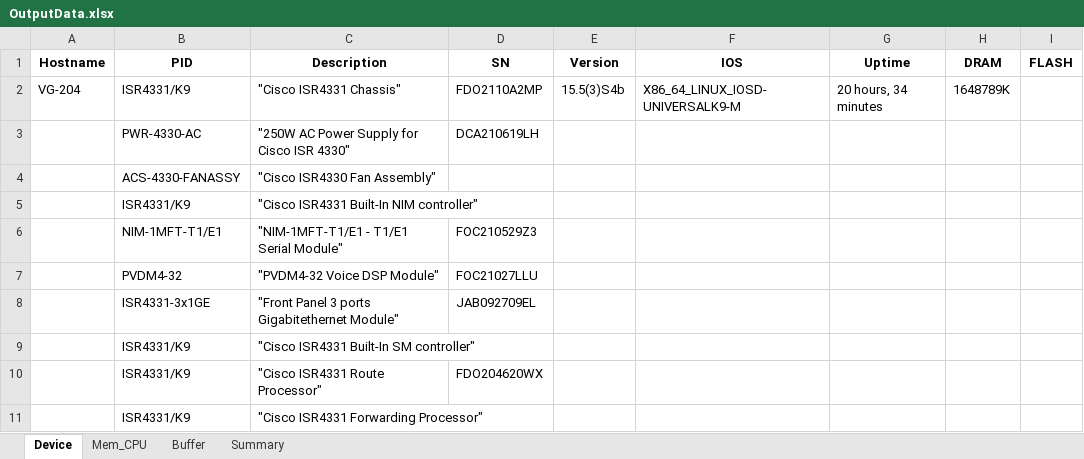
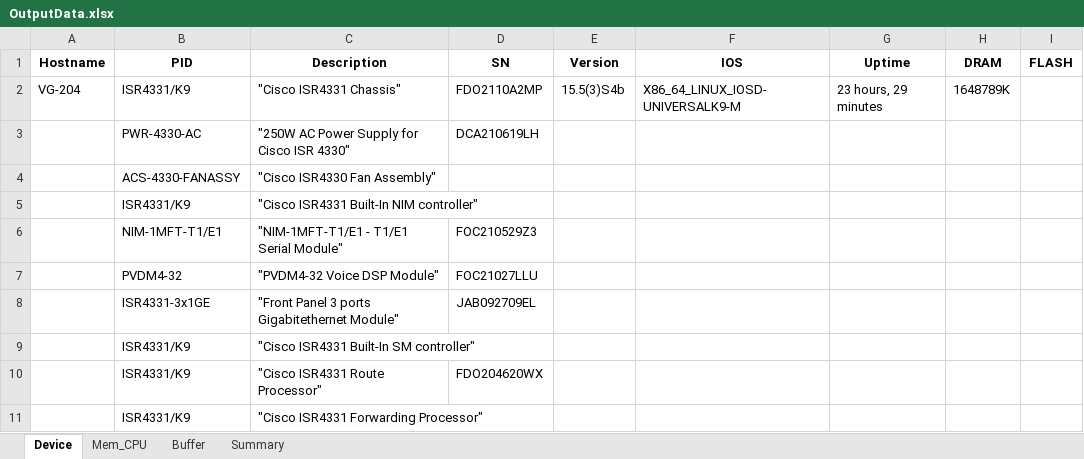
Before and after one commit to vitovincentdo/Automate-Device-Info, an Excel workbook: OutputData.xlsx, sheet Device, drawn as a sheet; values as stored, in another font and other column widths than the file's, no borders; the diff names each change by its address in the sheet, - before the commit and + after, or states it on an @@ line.

```diff
--- a/OutputData.xlsx (sheet Device)
+++ b/OutputData.xlsx (sheet Device)
-G2 (Uptime): 20 hours, 34 minutes
+G2 (Uptime): 23 hours, 29 minutes
```
Also changed, not shown: sheet Buffer, sheet Mem_CPU, 1 other file.
